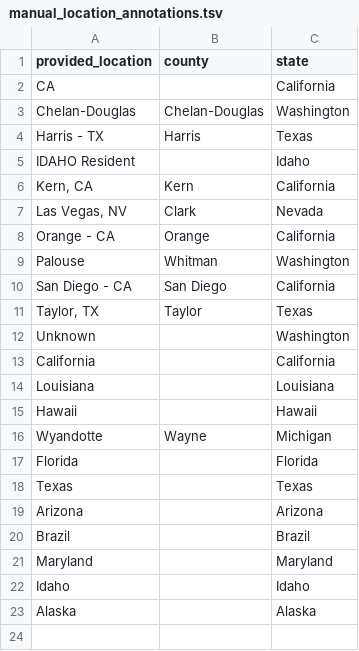
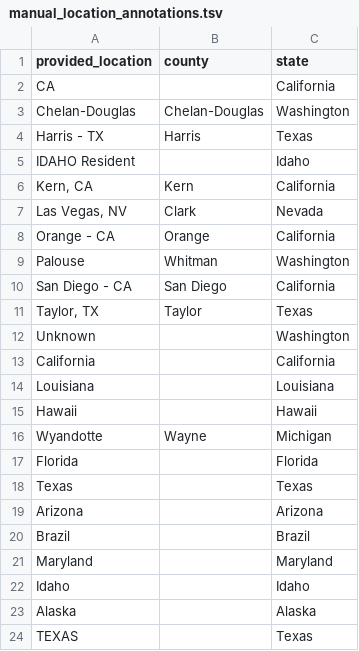
Before and after one commit to seattleflu/assembly, a TSV file: submissions/source-data/manual_location_annotations.tsv, drawn as a sheet; the diff names each change by its address in the sheet, - before the commit and + after, or states it on an @@ line.

Commit message:
Update sequence submission files
Updates files for author submission list for SCAN, SFS, and WA DOH, manual location annotation, and variant of concerns.

```diff
--- a/submissions/source-data/manual_location_annotations.tsv
+++ b/submissions/source-data/manual_location_annotations.tsv
+row 24: TEXAS |  | Texas
```
Also changed, not shown: 3 other files.
